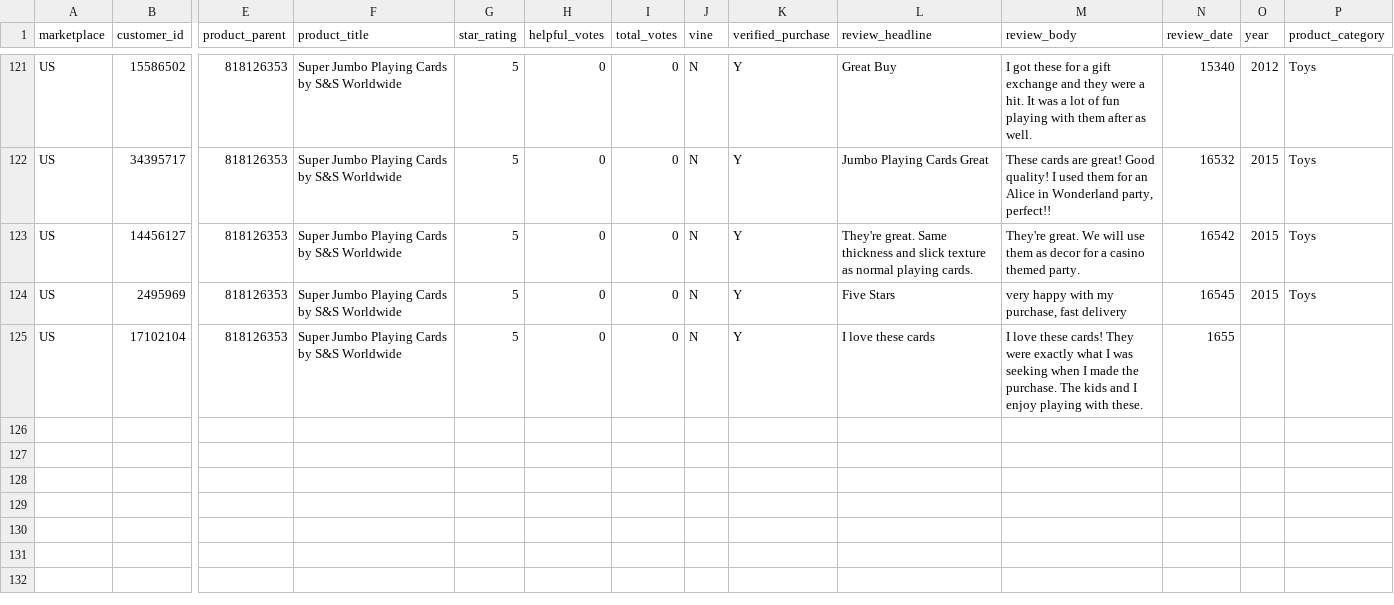
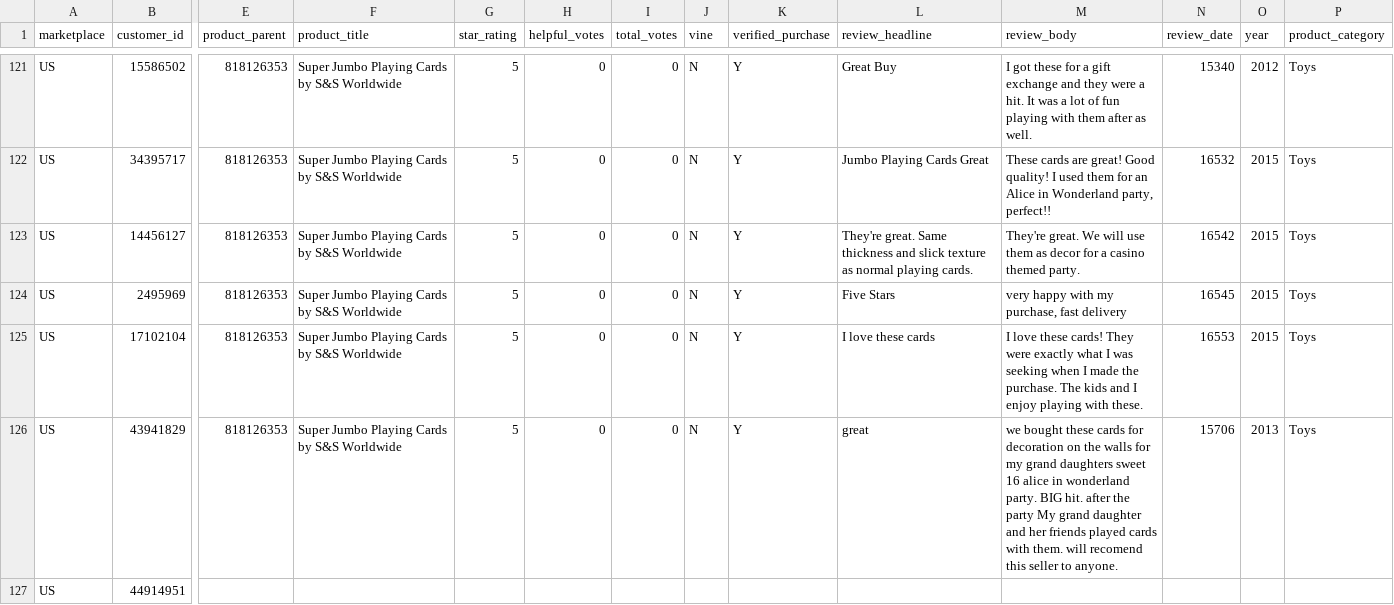
Before and after one commit to reapersy/serverless-nlp-solution-cdk, a CSV file: script/simulation/data/amazon-review-toy-B002LHA74O.csv, drawn as a sheet; only a part is shown, gaps mark what is left out; rows hold the shown columns only; the diff names each change by its address in the sheet, - before the commit and + after, or states it on an @@ line.

Commit message:
Update to 0.3.0

```diff
--- a/script/simulation/data/amazon-review-toy-B002LHA74O.csv
+++ b/script/simulation/data/amazon-review-toy-B002LHA74O.csv
-N125 (review_date): 1655
+N125 (review_date): 16553
-O125 (year): (empty)
+O125 (year): 2015
-P125 (product_category): (empty)
+P125 (product_category): Toys
+row 126: US | 43941829 | 818126353 | Super Jumbo Playing Cards by S&S Worldwide | 5 | 0 | 0 | N | Y | great | we bought these cards for decoration on the walls for my grand daughters sweet 16 alice in wonderland party. BIG hit. after the party My grand daughter and her friends played cards with them. will recomend this seller to anyone. | 15706 | 2013 | Toys
+row 127: US | 44914951
```
